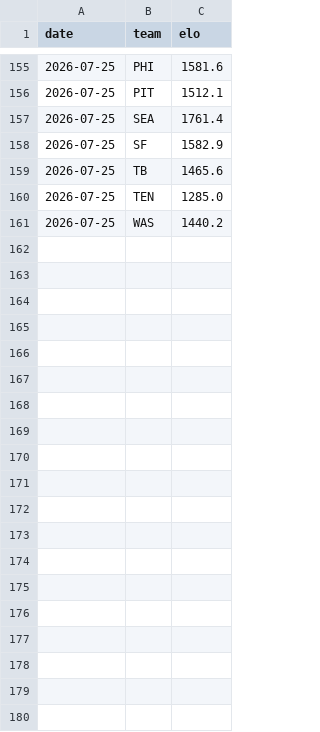
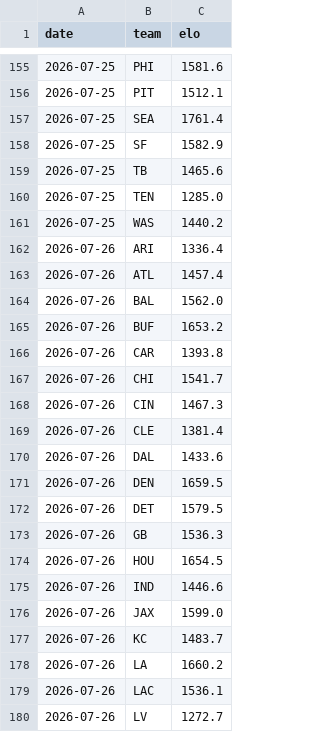
Before and after one commit to Cako18/gridiron-data, a CSV file: data/elo_history.csv, drawn as a sheet; only a part is shown, gaps mark what is left out; the diff covers the shown part only.

```diff
--- a/data/elo_history.csv
+++ b/data/elo_history.csv
@@ -161 +161,20 @@ date,team,elo
 2026-07-25,WAS,1440.2
+2026-07-26,ARI,1336.4
+2026-07-26,ATL,1457.4
+2026-07-26,BAL,1562.0
+2026-07-26,BUF,1653.2
+2026-07-26,CAR,1393.8
+2026-07-26,CHI,1541.7
+2026-07-26,CIN,1467.3
+2026-07-26,CLE,1381.4
+2026-07-26,DAL,1433.6
+2026-07-26,DEN,1659.5
+2026-07-26,DET,1579.5
+2026-07-26,GB,1536.3
+2026-07-26,HOU,1654.5
+2026-07-26,IND,1446.6
+2026-07-26,JAX,1599.0
+2026-07-26,KC,1483.7
+2026-07-26,LA,1660.2
+2026-07-26,LAC,1536.1
+2026-07-26,LV,1272.7
```
Also changed, not shown: 13 added rows elsewhere in this file, 3 other files.
